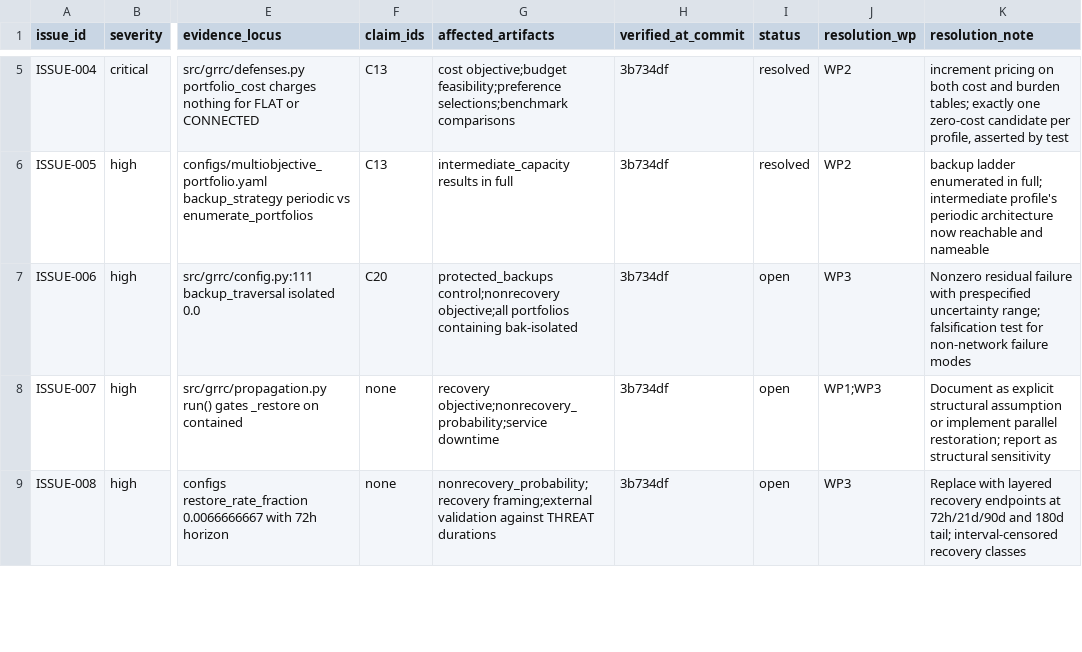
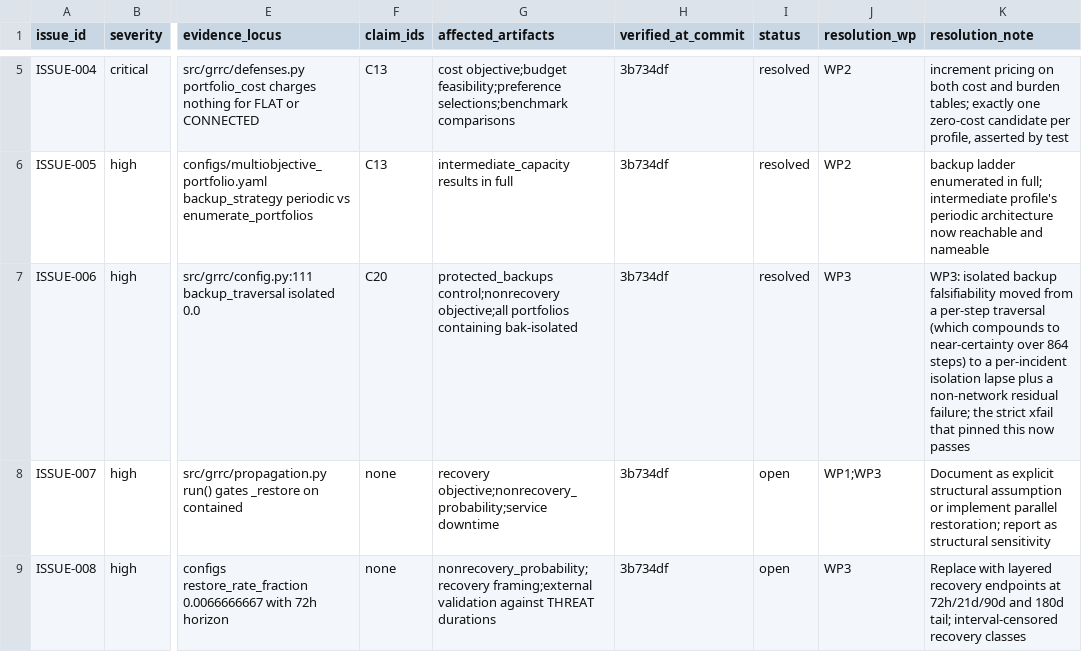
Before and after one commit to Dodgeboi/NazeResearchNSRI, a CSV file: audit/issue_ledger.csv, drawn as a sheet; only a part is shown, gaps mark what is left out; the diff covers the shown part only; the diff names each change by its address in the sheet, - before the commit and + after, or states it on an @@ line.

Commit message:
WP3 documentation: manuscript, discussion, deviations, ledger
Records the mechanism repairs and parameter uncertainty in the places a
reader will look, including the isolated-backup repair that was wrong on
the first attempt and was caught by the validation case rather than by
inspection.

The manuscript's 'assumptions this model makes that it should not' section
becomes 'what is repaired, and what remains unidentified', and gains a
subsection on why repairing a mechanism does not identify its
coefficients. The discussion's model-validity paragraph now points at
structure as the unaddressed layer, since the one structural assumption
tested moved the answer substantially.

Two new limitations: that thresholds are deliberately NOT sampled, because
a threshold moving between scenarios would change what the endpoint means
rather than how uncertain it is; and that declared ranges are not evidence,
so a reader should not read the widened objectives as calibrated.

Ledger: 15 of 20 issues resolved.

```diff
--- a/audit/issue_ledger.csv
+++ b/audit/issue_ledger.csv
-I7 (status): open
+I7 (status): resolved
-K7 (resolution_note): Nonzero residual failure with prespecified uncertainty range; falsification test for non-network failure modes
+K7 (resolution_note): WP3: isolated backup falsifiability moved from a per-step traversal (which compounds to near-certainty over 864 steps) to a per-incident isolation lapse plus a non-network residual failure; the strict xfail that pinned this now passes
```
Also changed, not shown: 6 edited cells elsewhere in this file, 3 other files.
